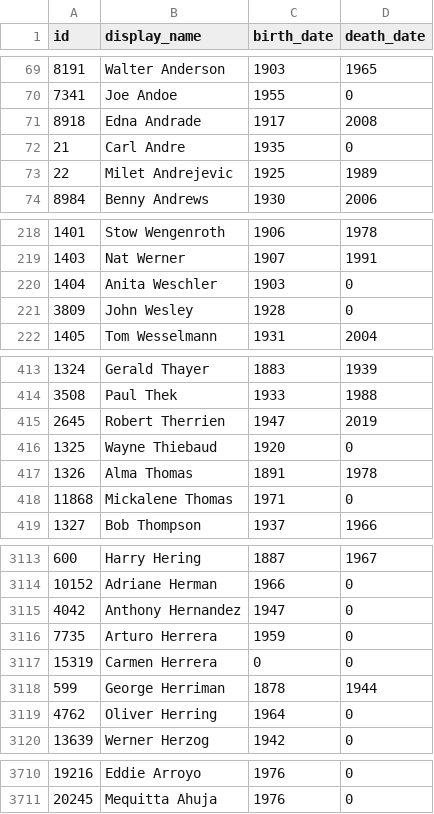
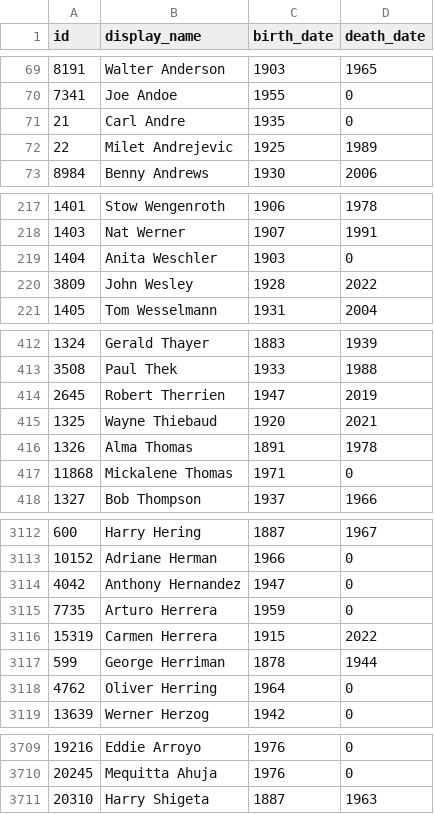
Before and after one commit to whitneymuseum/open-access, a CSV file: artists.csv, drawn as a sheet; only a part is shown, gaps mark what is left out; the diff covers the shown part only.

Commit message:
Automated update

```diff
--- a/artists.csv
+++ b/artists.csv
@@ -70,3 +70,2 @@ id,display_name,birth_date,death_date
 7341,Joe Andoe,1955,0
-8918,Edna Andrade,1917,2008
 21,Carl Andre,1935,0
@@ -220,3 +219,3 @@ id,display_name,birth_date,death_date
 1404,Anita Weschler,1903,0
-3809,John Wesley,1928,0
+3809,John Wesley,1928,2022
 1405,Tom Wesselmann,1931,2004
@@ -415,3 +414,3 @@ id,display_name,birth_date,death_date
 2645,Robert Therrien,1947,2019
-1325,Wayne Thiebaud,1920,0
+1325,Wayne Thiebaud,1920,2021
 1326,Alma Thomas,1891,1978
@@ -3116,3 +3115,3 @@ id,display_name,birth_date,death_date
 7735,Arturo Herrera,1959,0
-15319,Carmen Herrera,0,0
+15319,Carmen Herrera,1915,2022
 599,George Herriman,1878,1944
@@ -3711 +3710,2 @@ id,display_name,birth_date,death_date
 20245,Mequitta Ahuja,1976,0
+20310,Harry Shigeta,1887,1963
```
Also changed, not shown: 3 edited cells elsewhere in this file.
